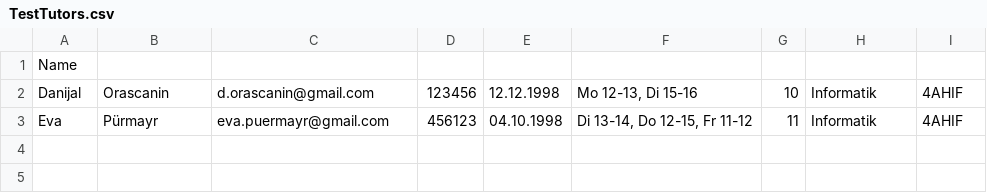
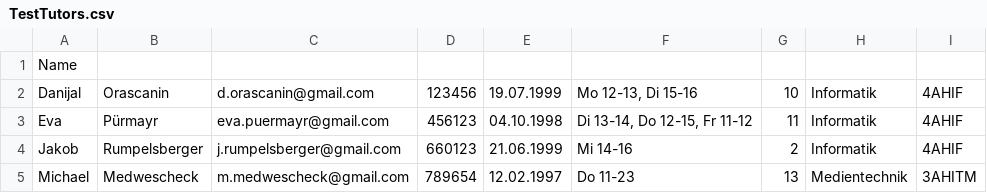
Before and after one commit to Eva0410/Nachhilfeboerse, a CSV file: 03_SourceCode/TutoringMarket/TestTutors.csv, drawn as a sheet; the diff names each change by its address in the sheet, - before the commit and + after, or states it on an @@ line.

```diff
--- a/03_SourceCode/TutoringMarket/TestTutors.csv
+++ b/03_SourceCode/TutoringMarket/TestTutors.csv
-E2: 12.12.1998
+E2: 19.07.1999
+row 4: Jakob | Rumpelsberger | j.rumpelsberger@gmail.com | 660123 | 21.06.1999 | Mi 14-16 | 2 | Informatik | 4AHIF
+row 5: Michael | Medwescheck | m.medwescheck@gmail.com | 789654 | 12.02.1997 | Do 11-23 | 13 | Medientechnik | 3AHITM
```
Also changed, not shown: 4 other files.
